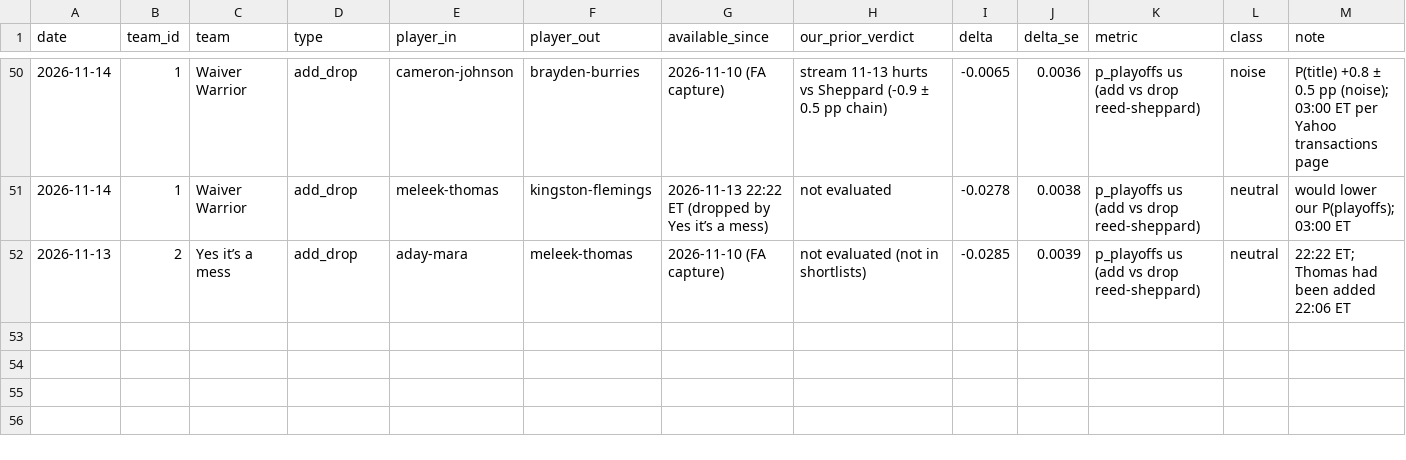
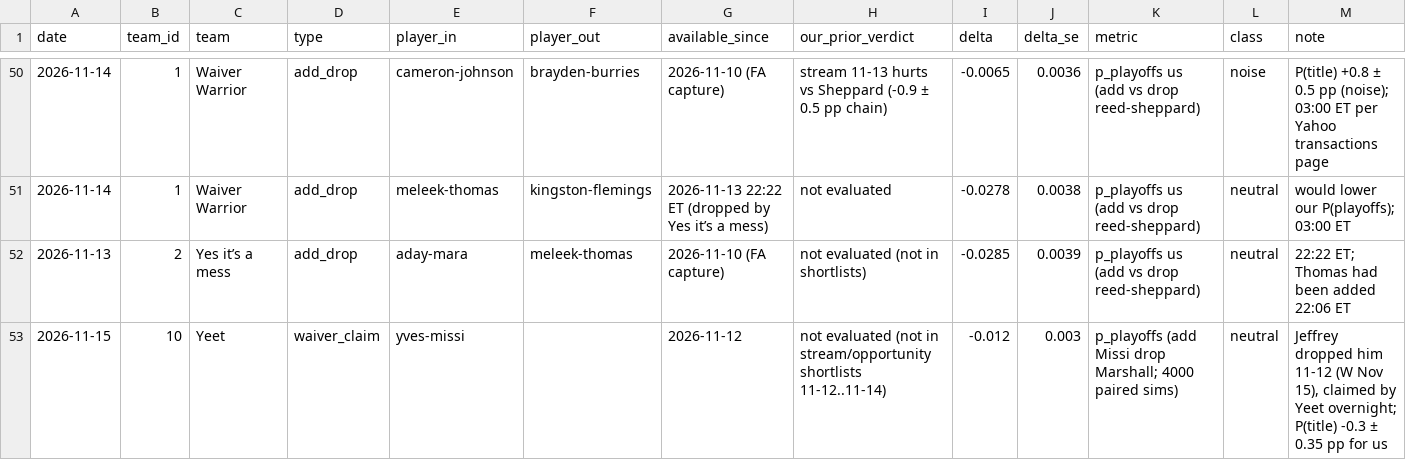
Before and after one commit to hmku/nba, a CSV file: data/processed/league_moves_2026_27.csv, drawn as a sheet; only a part is shown, gaps mark what is left out; the diff names each change by its address in the sheet, - before the commit and + after, or states it on an @@ line.

```diff
--- a/data/processed/league_moves_2026_27.csv
+++ b/data/processed/league_moves_2026_27.csv
+row 53: 2026-11-15 | 10 | Yeet | waiver_claim | yves-missi |  | 2026-11-12 | not evaluated (not in stream/opportunity shortlists 11-12..11-14) | -0.012 | 0.003 | p_playoffs (add Missi drop Marshall; 4000 paired sims) | neutral | Jeffrey dropped him 11-12 (W Nov 15), claimed by Yeet overnight; P(title) -0.3 ± 0.35 pp for us
```
Also changed, not shown: data/processed/projections_2026_27.inseason.csv, 17 other files.
